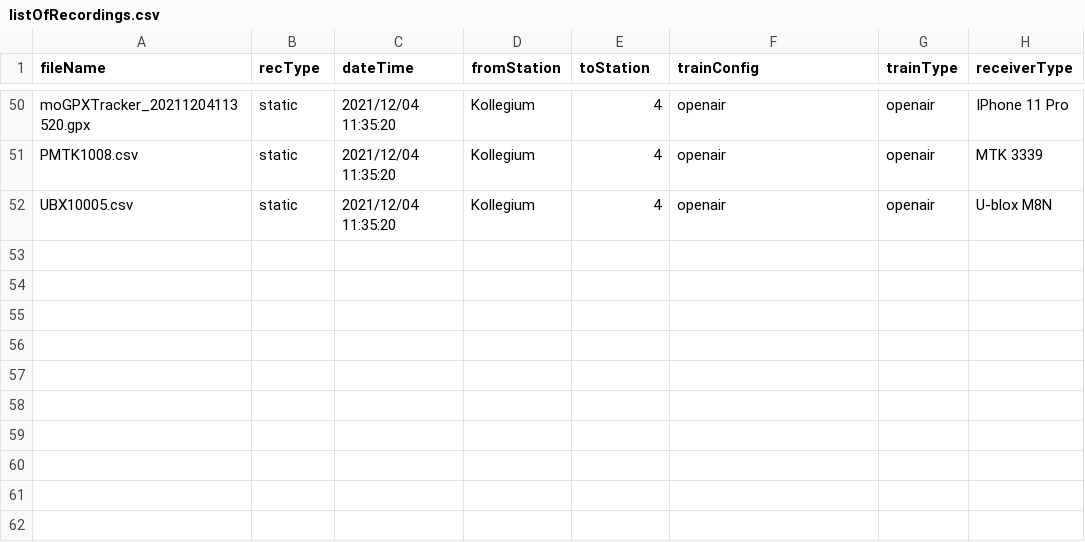
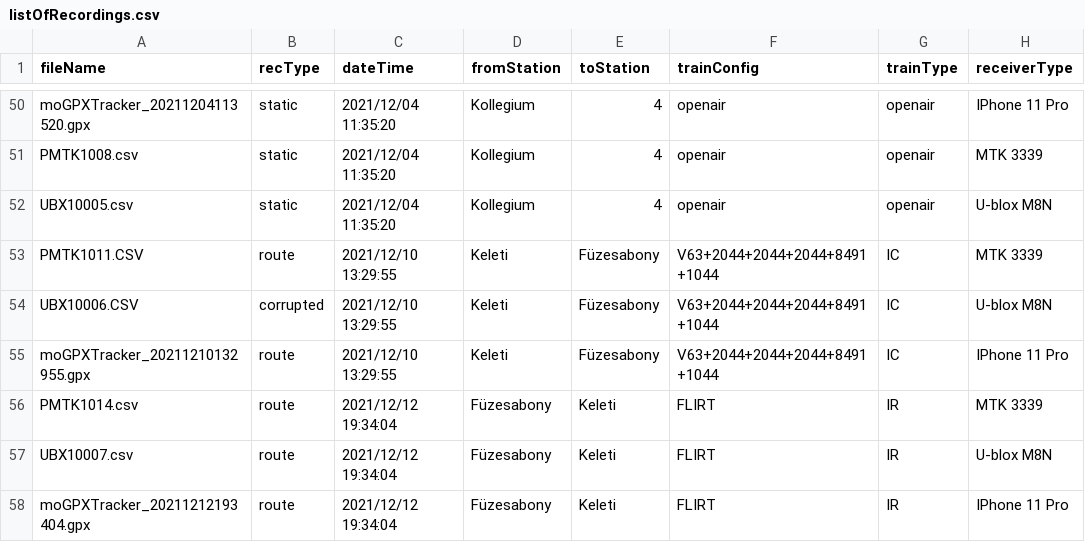
Before and after one commit to demustamas/Route-profile-recording, a CSV file: GNSS track data/listOfRecordings.csv, drawn as a sheet; only a part is shown, gaps mark what is left out; the diff names each change by its address in the sheet, - before the commit and + after, or states it on an @@ line.

Commit message:
New reocrdings added
2021/12/10 SU FA GPX PMTK UBX
2021/12/12 FA SU GPX PMTK UBX

mplstyle files reworked - separated to work / article
color definition for bokeh plots corrected

```diff
--- a/GNSS track data/listOfRecordings.csv
+++ b/GNSS track data/listOfRecordings.csv
+row 53: PMTK1011.CSV | route | 2021/12/10 13:29:55 | Keleti | Füzesabony | V63+2044+2044+2044+8491+1044 | IC | MTK 3339
+row 54: UBX10006.CSV | corrupted | 2021/12/10 13:29:55 | Keleti | Füzesabony | V63+2044+2044+2044+8491+1044 | IC | U-blox M8N
+row 55: moGPXTracker_20211210132955.gpx | route | 2021/12/10 13:29:55 | Keleti | Füzesabony | V63+2044+2044+2044+8491+1044 | IC | IPhone 11 Pro
+row 56: PMTK1014.csv | route | 2021/12/12 19:34:04 | Füzesabony | Keleti | FLIRT | IR | MTK 3339
+row 57: UBX10007.csv | route | 2021/12/12 19:34:04 | Füzesabony | Keleti | FLIRT | IR | U-blox M8N
+row 58: moGPXTracker_20211212193404.gpx | route | 2021/12/12 19:34:04 | Füzesabony | Keleti | FLIRT | IR | IPhone 11 Pro
```
Also changed, not shown: 10 other files.
